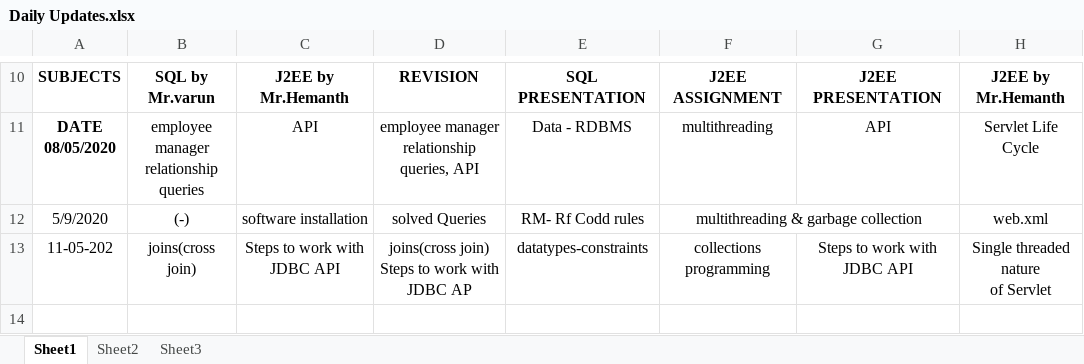
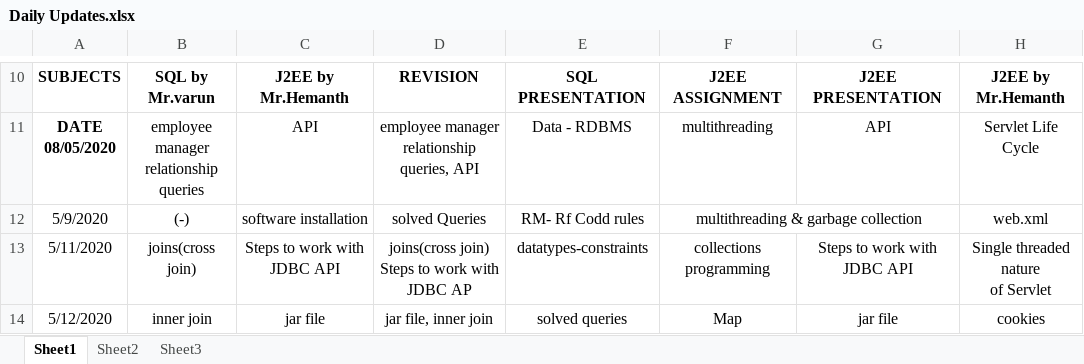
Before and after one commit to akshaykumar333/new1, an Excel workbook: Daily Update/Daily Updates.xlsx, sheet Sheet1, drawn as a sheet; only a part is shown, gaps mark what is left out; values as stored, in another font and other column widths than the file's, no borders; the diff names each change by its address in the sheet, - before the commit and + after, or states it on an @@ line.

```diff
--- a/Daily Update/Daily Updates.xlsx (sheet Sheet1)
+++ b/Daily Update/Daily Updates.xlsx (sheet Sheet1)
-A13: 11-05-202
+A13: 5/11/2020
+row 14: 5/12/2020 | inner join | jar file | jar file, inner join | solved queries | Map | jar file | cookies
```
Also changed, not shown: 1 other file.
